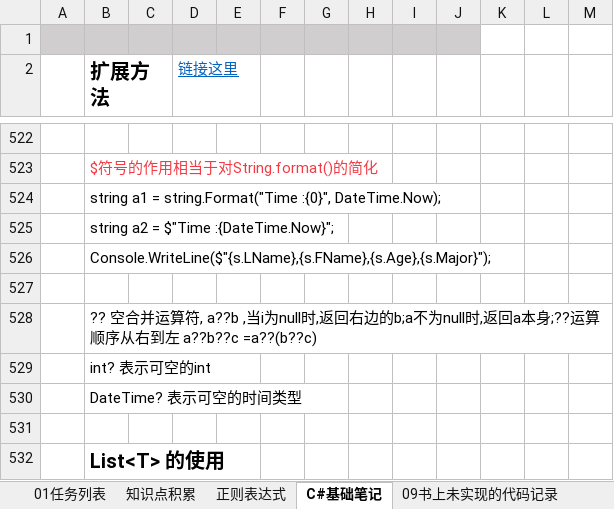
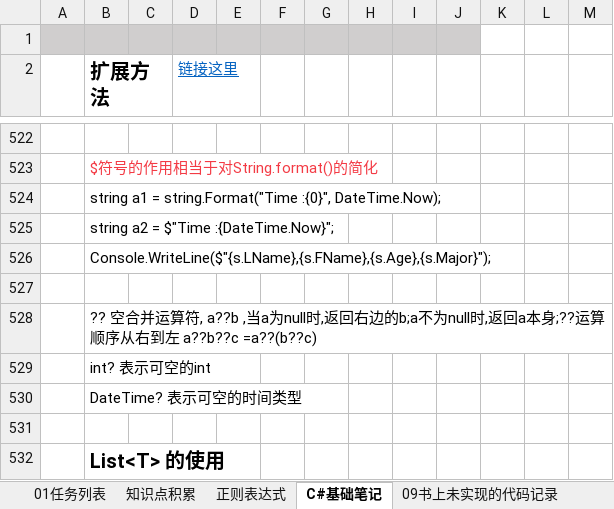
Before and after one commit to JieGou/500LineEveryDay, an Excel workbook: Revit二次开发笔记.xlsx, sheet C#基础笔记, drawn as a sheet; only a part is shown, gaps mark what is left out; values as stored, in another font and other column widths than the file's, no borders; the diff covers the shown part only; the diff names each change by its address in the sheet, - before the commit and + after, or states it on an @@ line.

```diff
--- a/Revit二次开发笔记.xlsx (sheet C#基础笔记)
+++ b/Revit二次开发笔记.xlsx (sheet C#基础笔记)
-B528 (扩展方法): …, a??b ,当i为null时,…
+B528 (扩展方法): …, a??b ,当a为null时,…
```
Also changed, not shown: 32 added rows elsewhere in this sheet, 17 other files.
